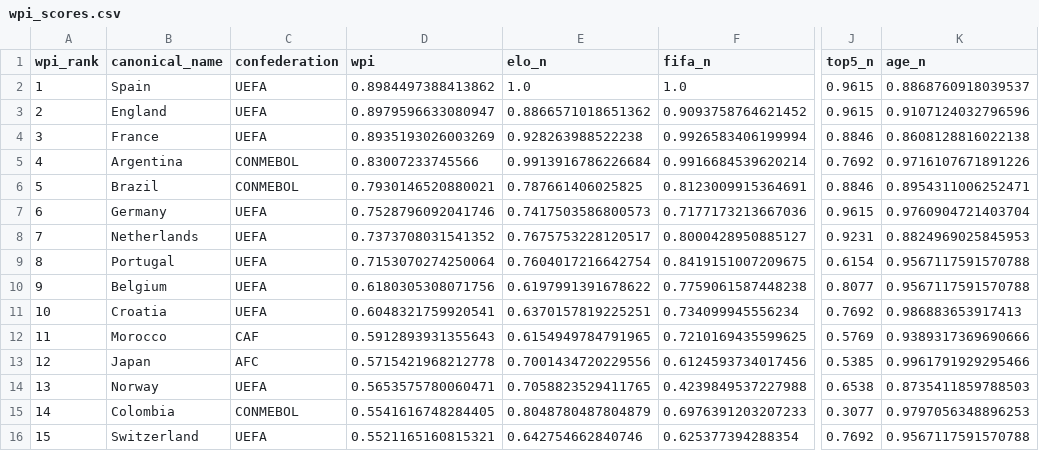
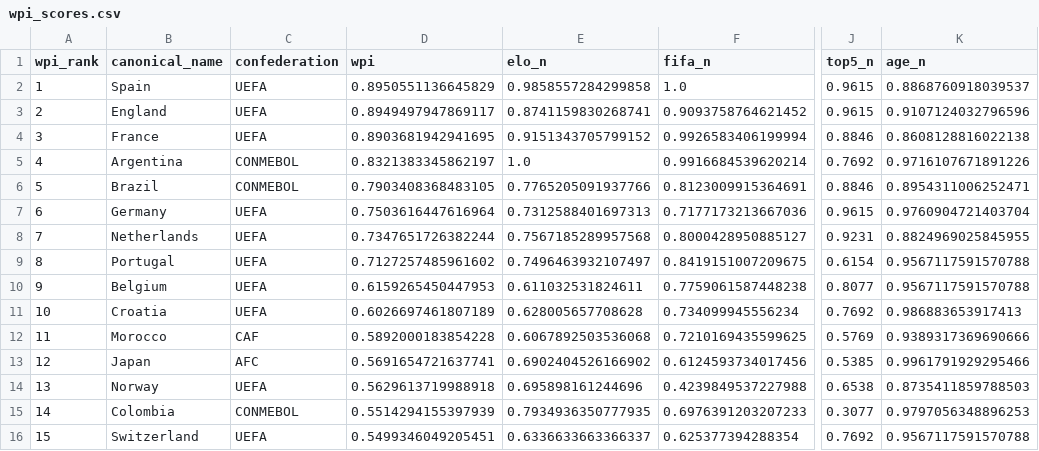
Before and after one commit to jamoji-ai/world-cup-predictor-pro, a CSV file: data/processed/wpi_scores.csv, drawn as a sheet; only a part is shown, gaps mark what is left out; the diff covers the shown part only; the diff names each change by its address in the sheet, - before the commit and + after, or states it on an @@ line.

```diff
--- a/data/processed/wpi_scores.csv
+++ b/data/processed/wpi_scores.csv
-D2 (wpi): 0.8984497388413862
+D2 (wpi): 0.8950551136645829
-E2 (elo_n): 1.0
+E2 (elo_n): 0.9858557284299858
-D3 (wpi): 0.8979596633080947
+D3 (wpi): 0.8949497947869117
-E3 (elo_n): 0.8866571018651362
+E3 (elo_n): 0.8741159830268741
-D4 (wpi): 0.8935193026003269
+D4 (wpi): 0.8903681942941695
-E4 (elo_n): 0.928263988522238
+E4 (elo_n): 0.9151343705799152
-D5 (wpi): 0.83007233745566
+D5 (wpi): 0.8321383345862197
-E5 (elo_n): 0.9913916786226684
+E5 (elo_n): 1.0
-D6 (wpi): 0.7930146520880021
+D6 (wpi): 0.7903408368483105
-E6 (elo_n): 0.787661406025825
+E6 (elo_n): 0.7765205091937766
-D7 (wpi): 0.7528796092041746
+D7 (wpi): 0.7503616447616964
-E7 (elo_n): 0.7417503586800573
+E7 (elo_n): 0.7312588401697313
-D8 (wpi): 0.7373708031541352
+D8 (wpi): 0.7347651726382244
-E8 (elo_n): 0.7675753228120517
+E8 (elo_n): 0.7567185289957568
-K8 (age_n): 0.8824969025845953
+K8 (age_n): 0.8824969025845955
-D9 (wpi): 0.7153070274250064
+D9 (wpi): 0.7127257485961602
-E9 (elo_n): 0.7604017216642754
+E9 (elo_n): 0.7496463932107497
-D10 (wpi): 0.6180305308071756
+D10 (wpi): 0.6159265450447953
-E10 (elo_n): 0.6197991391678622
+E10 (elo_n): 0.611032531824611
-D11 (wpi): 0.6048321759920541
+D11 (wpi): 0.6026697461807189
-E11 (elo_n): 0.6370157819225251
+E11 (elo_n): 0.628005657708628
-D12 (wpi): 0.5912893931355643
+D12 (wpi): 0.5892000183854228
-E12 (elo_n): 0.6154949784791965
+E12 (elo_n): 0.6067892503536068
-D13 (wpi): 0.5715421968212778
+D13 (wpi): 0.5691654721637741
-E13 (elo_n): 0.7001434720229556
+E13 (elo_n): 0.6902404526166902
-D14 (wpi): 0.5653575780060471
+D14 (wpi): 0.5629613719988918
-E14 (elo_n): 0.7058823529411765
+E14 (elo_n): 0.695898161244696
-D15 (wpi): 0.5541616748284405
+D15 (wpi): 0.5514294155397939
-E15 (elo_n): 0.8048780487804879
+E15 (elo_n): 0.7934936350777935
-D16 (wpi): 0.5521165160815321
+D16 (wpi): 0.5499346049205451
-E16 (elo_n): 0.642754662840746
+E16 (elo_n): 0.6336633663366337
```
Also changed, not shown: 3 added rows, 3 removed rows and 62 edited cells elsewhere in this file, data/processed/teams_master.csv, data/raw/elo_ratings.csv, 4 other files.
